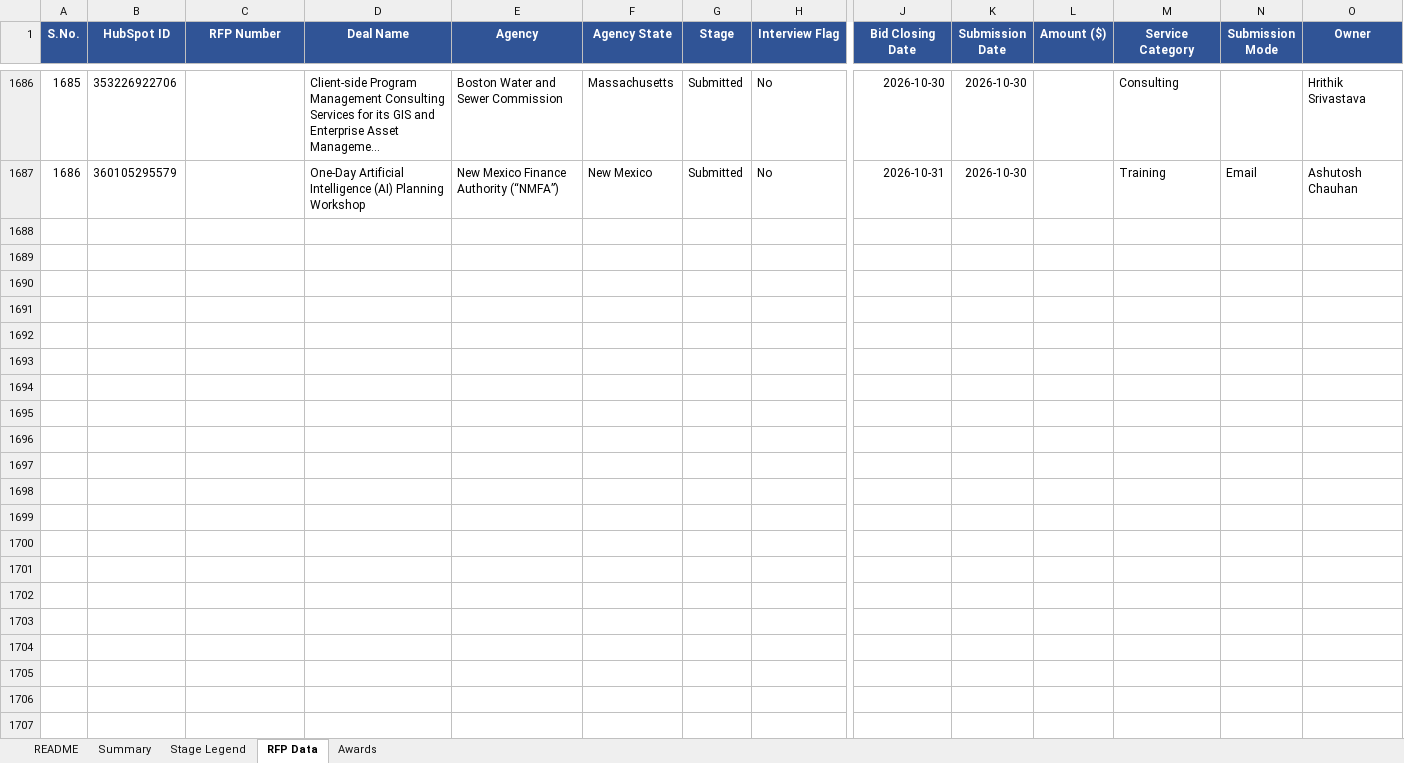
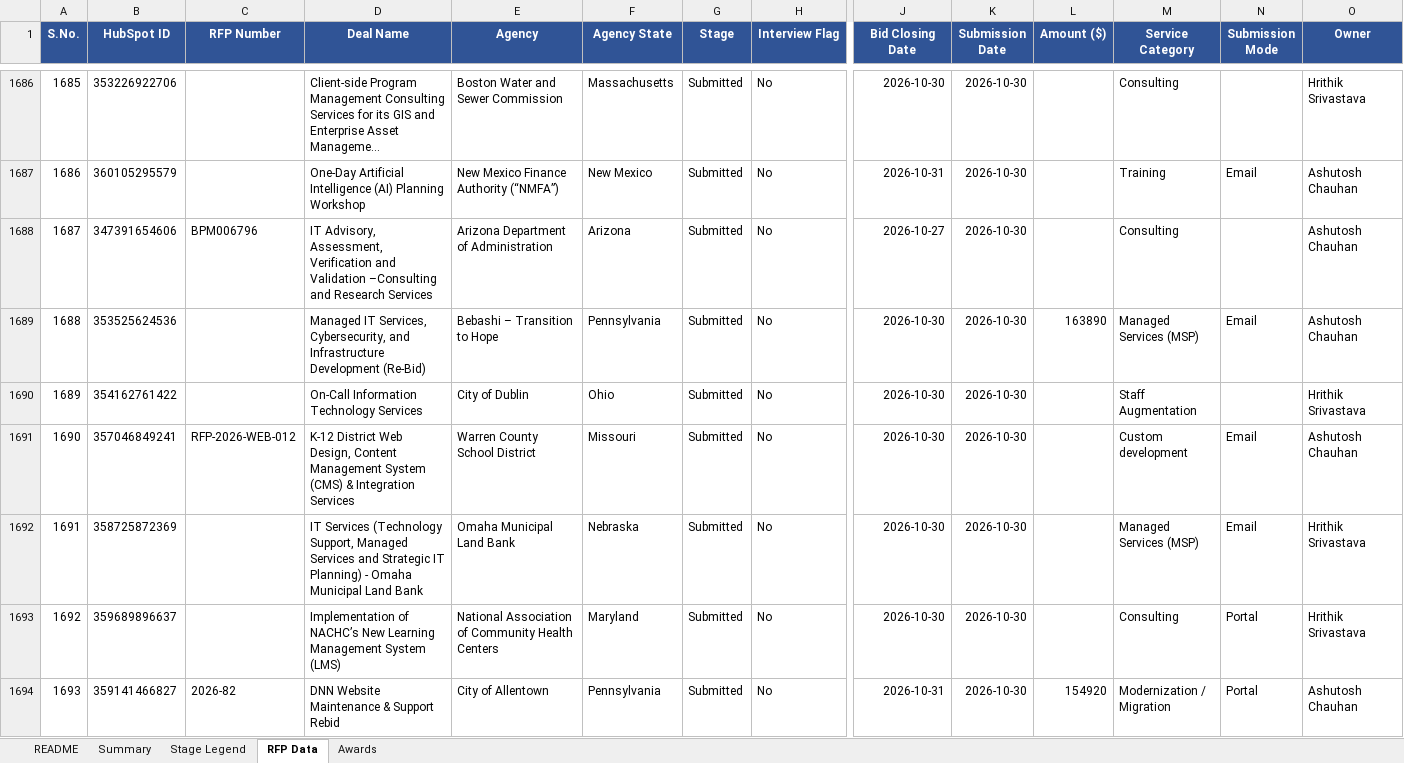
Before and after one commit to hrithikCAPS/CAPS, an Excel workbook: data/CAPS_RFP_Dashboard_Dataset.xlsx, sheet RFP Data, drawn as a sheet; only a part is shown, gaps mark what is left out; long unchanged cells end in …; values as stored, in another font and other column widths than the file's, no borders; rows hold the shown columns only; the diff names each change by its address in the sheet, - before the commit and + after, or states it on an @@ line.

```diff
--- a/data/CAPS_RFP_Dashboard_Dataset.xlsx (sheet RFP Data)
+++ b/data/CAPS_RFP_Dashboard_Dataset.xlsx (sheet RFP Data)
+row 1688: 1687 | 347391654606 | BPM006796 | IT Advisory, Assessment, Verification and Validation –Consulting and Research Services | Arizona Department of Administration | Arizona | Submitted | No | 2026-10-27 | 2026-10-30 |  | Consulting |  | Ashutosh Chauhan
+row 1689: 1688 | 353525624536 |  | Managed IT Services, Cybersecurity, and Infrastructure Development (Re-Bid) | Bebashi – Transition to Hope | Pennsylvania | Submitted | No | 2026-10-30 | 2026-10-30 | 163890 | Managed Services (MSP) | Email | Ashutosh Chauhan
+row 1690: 1689 | 354162761422 |  | On-Call Information Technology Services | City of Dublin | Ohio | Submitted | No | 2026-10-30 | 2026-10-30 |  | Staff Augmentation |  | Hrithik Srivastava
+row 1691: 1690 | 357046849241 | RFP-2026-WEB-012 | K-12 District Web Design, Content Management System (CMS) & Integration Services | Warren County School District | Missouri | Submitted | No | 2026-10-30 | 2026-10-30 |  | Custom development | Email | Ashutosh Chauhan
+row 1692: 1691 | 358725872369 |  | IT Services (Technology Support, Managed Services and Strategic IT Planning) - Omaha Municipal Land Bank | Omaha Municipal Land Bank | Nebraska | Submitted | No | 2026-10-30 | 2026-10-30 |  | Managed Services (MSP) | Email | Hrithik Srivastava
+row 1693: 1692 | 359689896637 |  | Implementation of NACHC’s New Learning Management System (LMS) | National Association of Community Health Centers | Maryland | Submitted | No | 2026-10-30 | 2026-10-30 |  | Consulting | Portal | Hrithik Srivastava
+row 1694: 1693 | 359141466827 | 2026-82 | DNN Website Maintenance & Support Rebid | City of Allentown | Pennsylvania | Submitted | No | 2026-10-31 | 2026-10-30 | 154920 | Modernization / Migration | Portal | Ashutosh Chauhan
```
Also changed, not shown: 11 other files.
